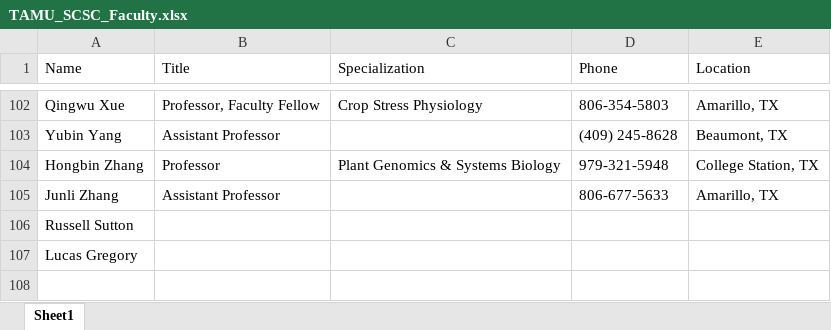
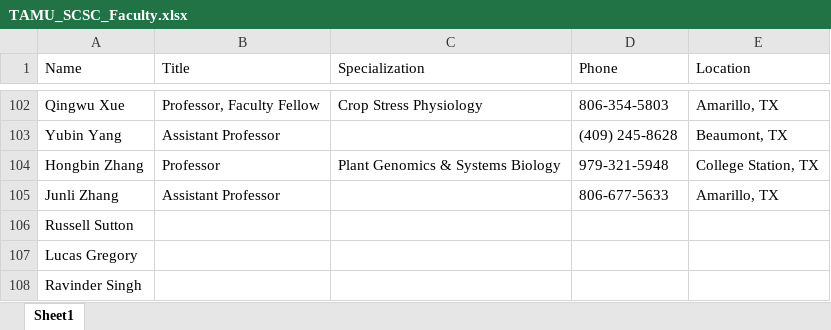
Before and after one commit to srivarenya01/SCSC_PostDoc_Info, an Excel workbook: TAMU_SCSC_Faculty.xlsx, sheet Sheet1, drawn as a sheet; only a part is shown, gaps mark what is left out; values as stored, in another font and other column widths than the file's, no borders; the diff names each change by its address in the sheet, - before the commit and + after, or states it on an @@ line.

```diff
--- a/TAMU_SCSC_Faculty.xlsx (sheet Sheet1)
+++ b/TAMU_SCSC_Faculty.xlsx (sheet Sheet1)
+row 108: Ravinder Singh
```
Also changed, not shown: 2 other files.
